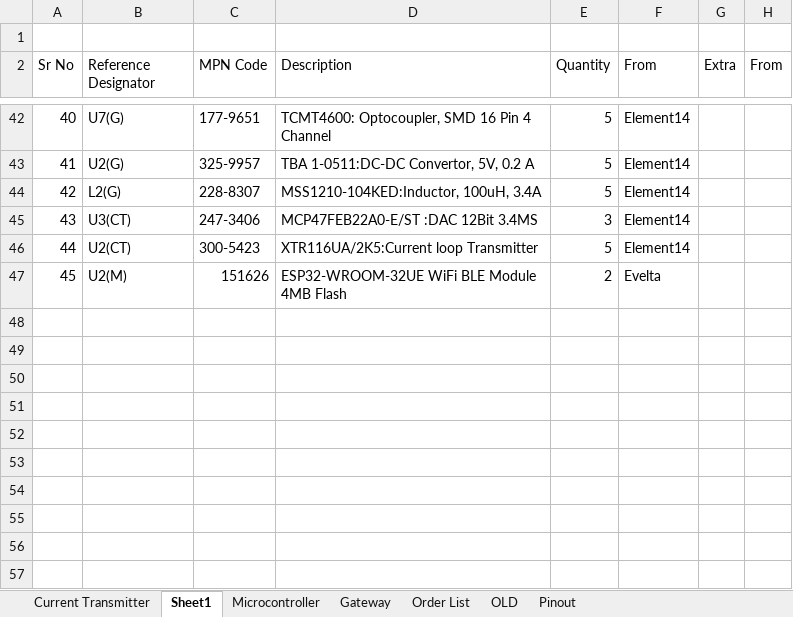
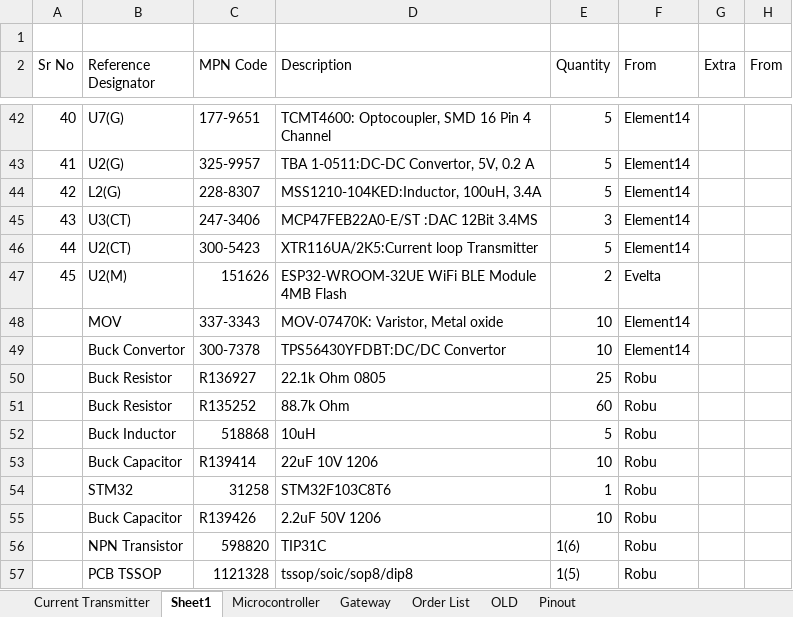
Before and after one commit to ketancpatil/Gateway, an Excel workbook: BOM/BOM.xlsx, sheet Sheet1, drawn as a sheet; only a part is shown, gaps mark what is left out; values as stored, in another font and other column widths than the file's, no borders; the diff names each change by its address in the sheet, - before the commit and + after, or states it on an @@ line.

```diff
--- a/BOM/BOM.xlsx (sheet Sheet1)
+++ b/BOM/BOM.xlsx (sheet Sheet1)
+row 48:  | MOV | 337-3343 | MOV-07470K: Varistor, Metal oxide | 10 | Element14
+row 49:  | Buck Convertor | 300-7378 | TPS56430YFDBT:DC/DC Convertor | 10 | Element14
+row 50:  | Buck Resistor | R136927 | 22.1k Ohm 0805 | 25 | Robu
+row 51:  | Buck Resistor | R135252 | 88.7k Ohm | 60 | Robu
+row 52:  | Buck Inductor | 518868 | 10uH | 5 | Robu
+row 53:  | Buck Capacitor | R139414 | 22uF 10V 1206 | 10 | Robu
+row 54:  | STM32 | 31258 | STM32F103C8T6 | 1 | Robu
+row 55:  | Buck Capacitor | R139426 | 2.2uF 50V 1206 | 10 | Robu
+row 56:  | NPN Transistor | 598820 | TIP31C | 1(6) | Robu
+row 57:  | PCB TSSOP | 1121328 | tssop/soic/sop8/dip8 | 1(5) | Robu
```
Also changed, not shown: 35 other files.
